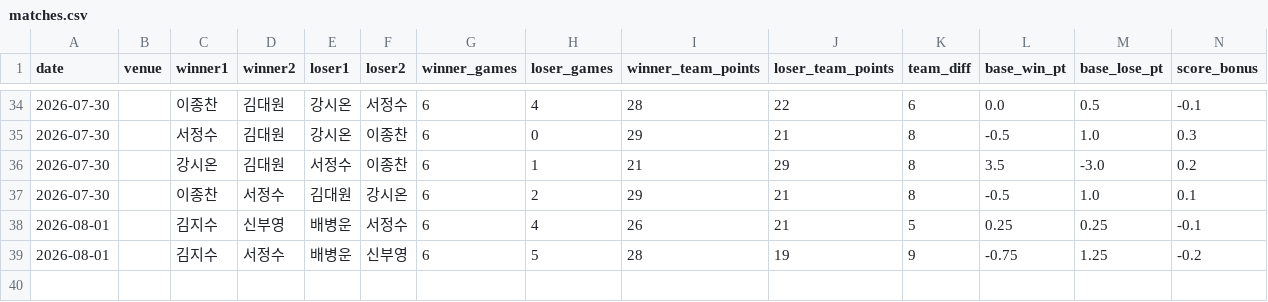
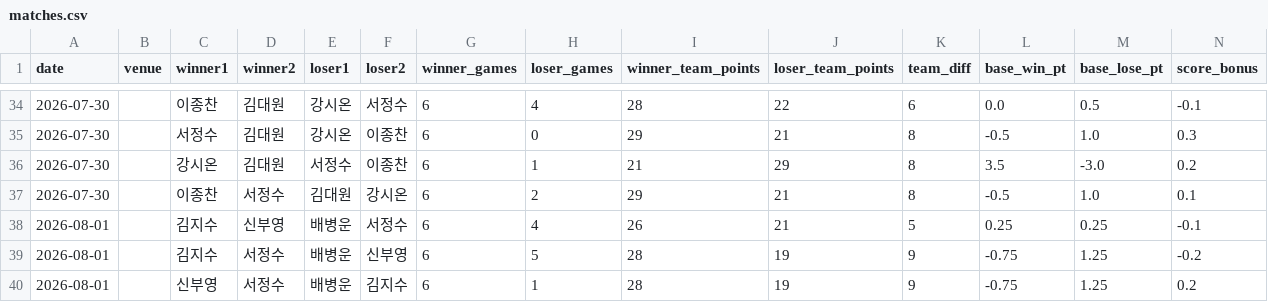
Before and after one commit to se0007se0007-dotcom/ranking_app, a CSV file: matches.csv, drawn as a sheet; only a part is shown, gaps mark what is left out; rows hold the shown columns only; the diff names each change by its address in the sheet, - before the commit and + after, or states it on an @@ line.

Commit message:
data: update matches.csv

```diff
--- a/matches.csv
+++ b/matches.csv
+row 40: 2026-08-01 |  | 신부영 | 서정수 | 배병운 | 김지수 | 6 | 1 | 28 | 19 | 9 | -0.75 | 1.25 | 0.2
```
